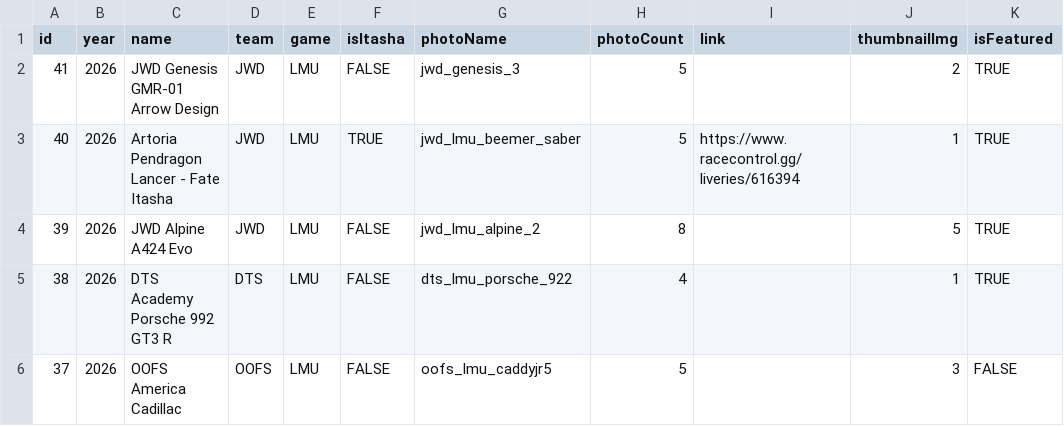
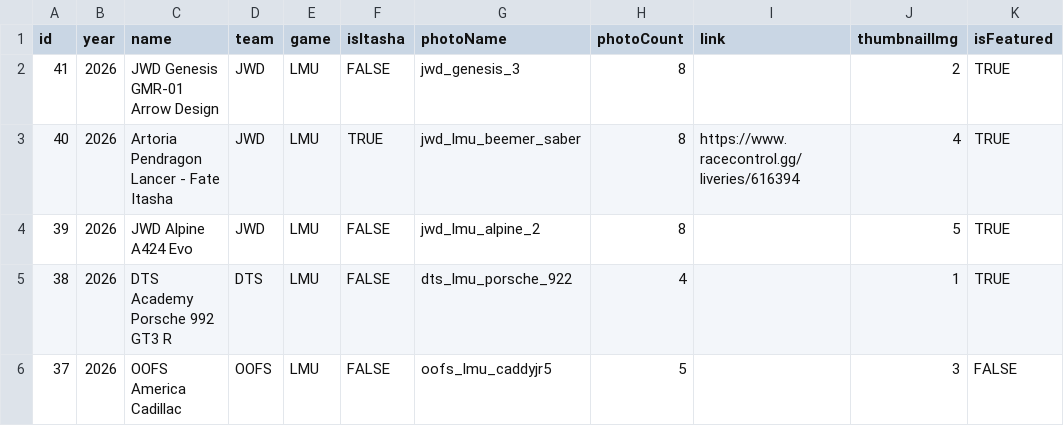
Before and after one commit to Larjun/Jumpy-Whale-Design-Website, a CSV file: src/livery_list.csv, drawn as a sheet; only a part is shown.

Commit message:
Update liveries 40 and 41

```diff
--- a/src/livery_list.csv
+++ b/src/livery_list.csv
@@ -1,4 +1,4 @@
 id,year,name,team,game,isItasha,photoName,photoCount,link,thumbnailImg,isFeatured
-41,2026,JWD Genesis GMR-01 Arrow Design,JWD,LMU,FALSE,jwd_genesis_3,5,,2,TRUE
-40,2026,Artoria Pendragon Lancer - Fate Itasha,JWD,LMU,TRUE,jwd_lmu_beemer_saber,5,https://www.racecontrol.gg/liveries/616394,1,TRUE
+41,2026,JWD Genesis GMR-01 Arrow Design,JWD,LMU,FALSE,jwd_genesis_3,8,,2,TRUE
+40,2026,Artoria Pendragon Lancer - Fate Itasha,JWD,LMU,TRUE,jwd_lmu_beemer_saber,8,https://www.racecontrol.gg/liveries/616394,4,TRUE
 39,2026,JWD Alpine A424 Evo,JWD,LMU,FALSE,jwd_lmu_alpine_2,8,,5,TRUE
```
